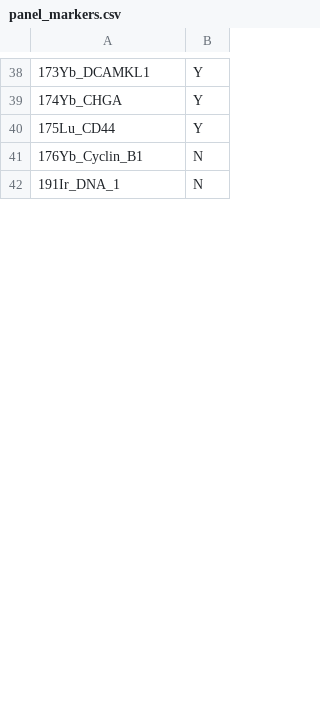
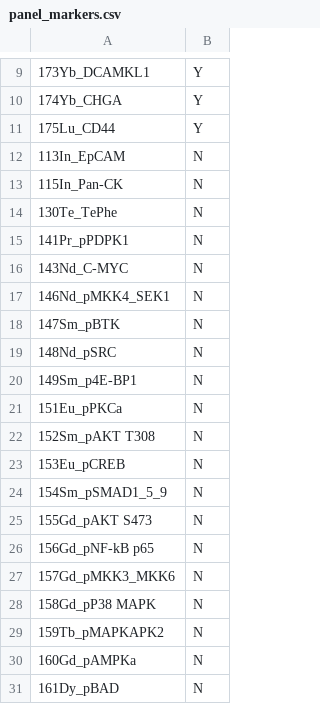
Before and after one commit to TAPE-Lab/CyGNAL, a CSV file: Workflow/input/2-umap/panel_markers.csv, drawn as a sheet; only a part is shown, gaps mark what is left out; the diff covers the shown part only.

```diff
--- a/Workflow/input/2-umap/panel_markers.csv
+++ b/Workflow/input/2-umap/panel_markers.csv
@@ -40,3 +11,21 @@
 175Lu_CD44,Y
-176Yb_Cyclin_B1,N
-191Ir_DNA_1,N
+113In_EpCAM,N
+115In_Pan-CK,N
+130Te_TePhe,N
+141Pr_pPDPK1,N
+143Nd_C-MYC,N
+146Nd_pMKK4_SEK1,N
+147Sm_pBTK,N
+148Nd_pSRC,N
+149Sm_p4E-BP1,N
+151Eu_pPKCa,N
+152Sm_pAKT T308,N
+153Eu_pCREB,N
+154Sm_pSMAD1_5_9,N
+155Gd_pAKT S473,N
+156Gd_pNF-kB p65,N
+157Gd_pMKK3_MKK6,N
+158Gd_pP38 MAPK,N
+159Tb_pMAPKAPK2,N
+160Gd_pAMPKa,N
+161Dy_pBAD,N
```
Also changed, not shown: 8 added rows, 26 removed rows and 6 edited cells elsewhere in this file, Workflow/output/1-data_preprocess/panel_markers.csv, 3 other files.
